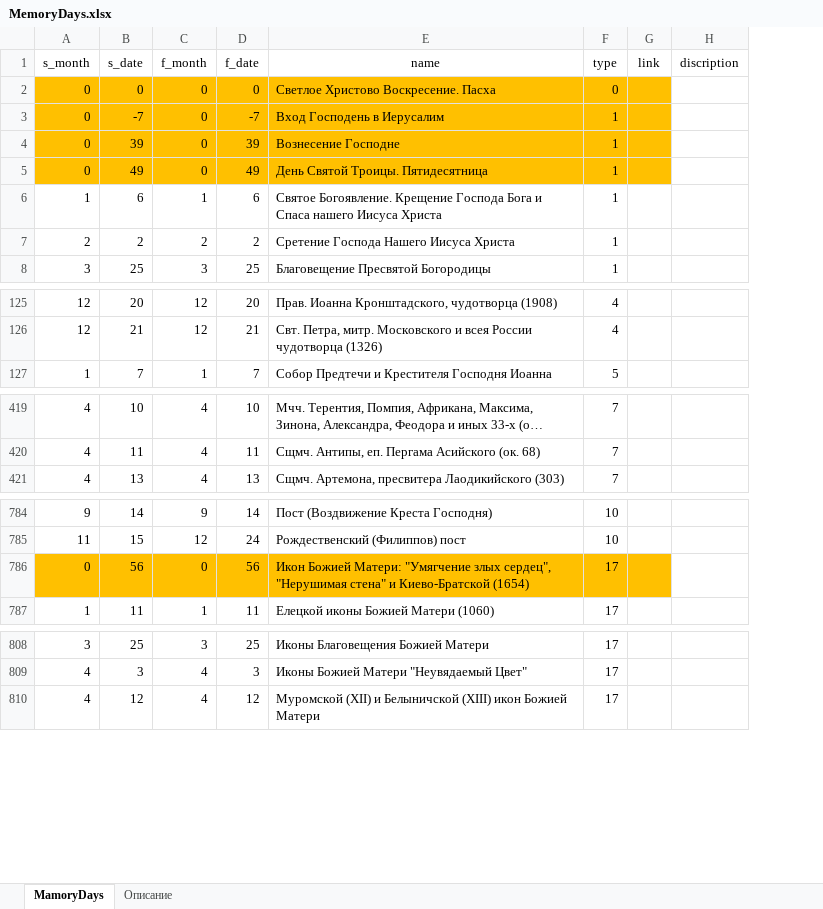
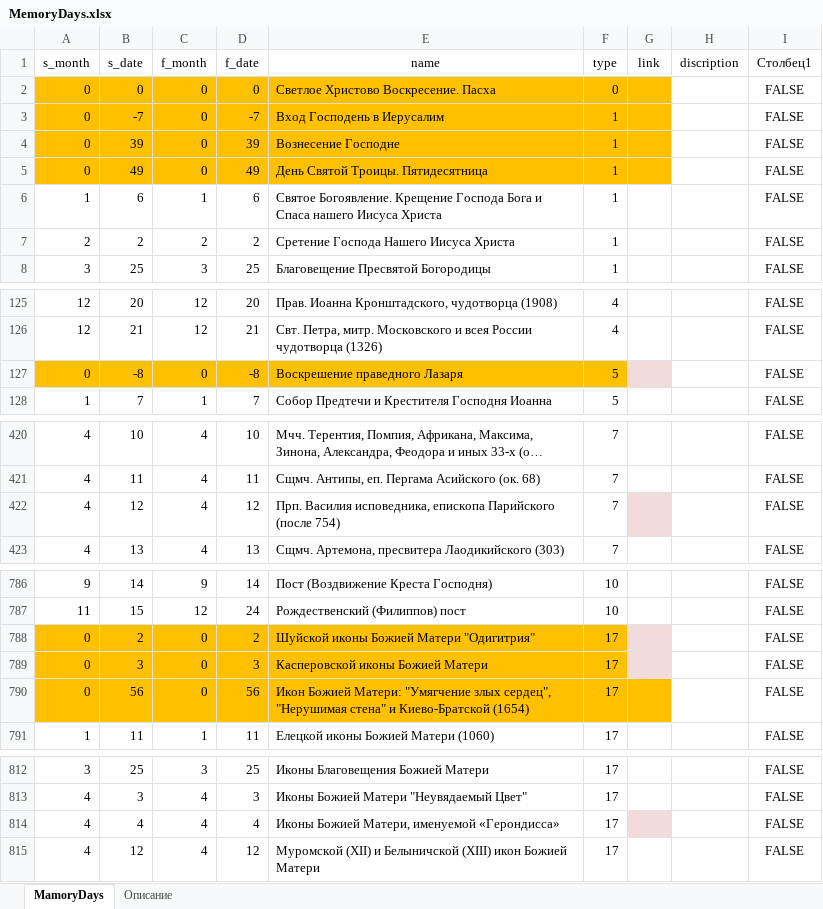
Before and after one commit to VBog/Bg-Orthodox-Calendar, an Excel workbook: MemoryDays.xlsx, sheet MamoryDays, drawn as a sheet; only a part is shown, gaps mark what is left out; long unchanged cells end in …; values as stored, in another font and other column widths than the file's, no borders; table styles not drawn; the diff covers the shown part only; the diff names each change by its address in the sheet, - before the commit and + after, or states it on an @@ line.

```diff
--- a/MemoryDays.xlsx (sheet MamoryDays)
+++ b/MemoryDays.xlsx (sheet MamoryDays)
+column I (Столбец1), rows 2-8: all FALSE; rows 125-126: FALSE | FALSE; row 128: FALSE; rows 420-421: FALSE | FALSE; row 423: FALSE; rows 786-787: FALSE | FALSE; rows 790-791: FALSE | FALSE; rows 812-813: FALSE | FALSE; row 815: FALSE
+row 127: 0 | -8 | 0 | -8 | Воскрешение праведного Лазаря | 5 |  |  | FALSE
+row 422: 4 | 12 | 4 | 12 | Прп. Василия исповедника, епископа Парийского (после 754) | 7 |  |  | FALSE
+row 788: 0 | 2 | 0 | 2 | Шуйской иконы Божией Матери "Одигитрия" | 17 |  |  | FALSE
+row 789: 0 | 3 | 0 | 3 | Касперовской иконы Божией Матери | 17 |  |  | FALSE
+row 814: 4 | 4 | 4 | 4 | Иконы Божией Матери, именуемой «Герондисса» | 17 |  |  | FALSE
```
Also changed, not shown: 4 edited cells elsewhere in this sheet, 4 other files.
